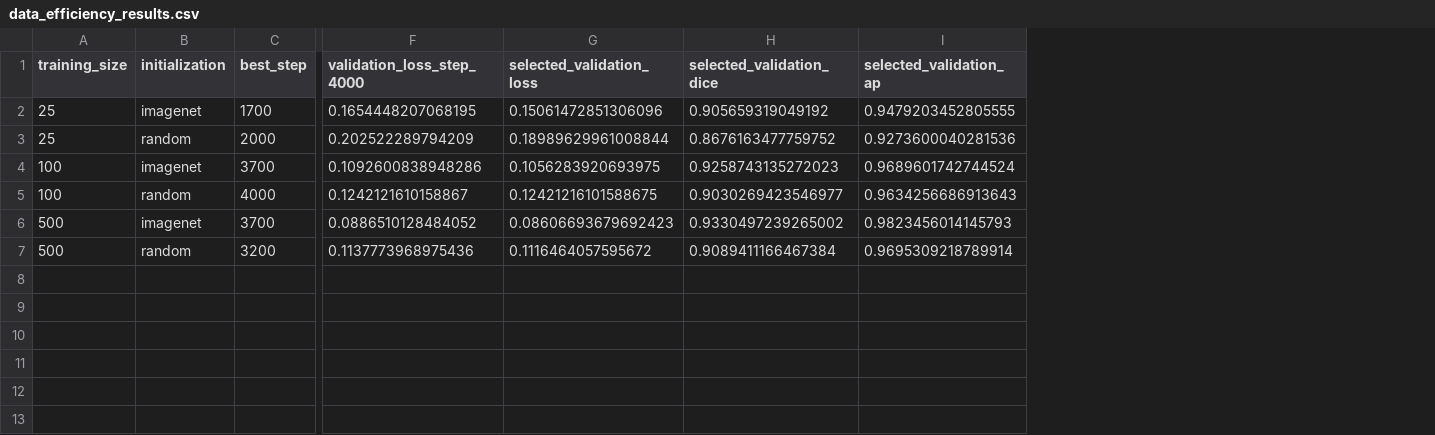
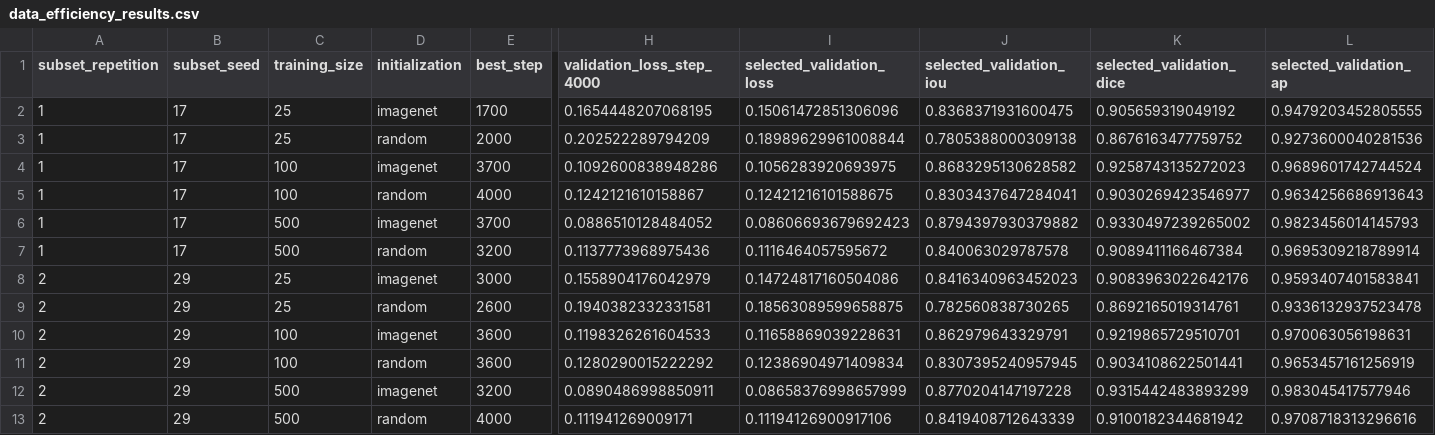
Before and after one commit to manuelmiddendorf/data-efficient-roof-segmentation, a CSV file: reports/data_efficiency_results.csv, drawn as a sheet; only a part is shown, gaps mark what is left out; rows hold the shown columns only; the diff names each change by its address in the sheet, - before the commit and + after, or states it on an @@ line.

Commit message:
Stage 5: repeat data-efficiency curves on Seed 29 (#9)
* Stage 5: prepare Seed 29 data-efficiency completion

* Stage 5: report repeated data-efficiency curves

```diff
--- a/reports/data_efficiency_results.csv
+++ b/reports/data_efficiency_results.csv
+column A (subset_repetition), rows 2-7: all 1
+column B (subset_seed), rows 2-7: all 17
+column J (selected_validation_iou), rows 2-7: 0.8368371931600475 | 0.7805388000309138 | 0.8683295130628582 | 0.8303437647284041 | 0.8794397930379882 | 0.840063029787578
+row 8: 2 | 29 | 25 | imagenet | 3000 | 0.1558904176042979 | 0.14724817160504086 | 0.8416340963452023 | 0.9083963022642176 | 0.9593407401583841
+row 9: 2 | 29 | 25 | random | 2600 | 0.1940382332331581 | 0.18563089599658875 | 0.782560838730265 | 0.8692165019314761 | 0.9336132937523478
+row 10: 2 | 29 | 100 | imagenet | 3600 | 0.1198326261604533 | 0.11658869039228631 | 0.862979643329791 | 0.9219865729510701 | 0.970063056198631
+row 11: 2 | 29 | 100 | random | 3600 | 0.1280290015222292 | 0.12386904971409834 | 0.8307395240957945 | 0.9034108622501441 | 0.9653457161256919
+row 12: 2 | 29 | 500 | imagenet | 3200 | 0.0890486998850911 | 0.08658376998657999 | 0.8770204147197228 | 0.9315442483893299 | 0.983045417577946
+row 13: 2 | 29 | 500 | random | 4000 | 0.111941269009171 | 0.11194126900917106 | 0.8419408712643339 | 0.9100182344681942 | 0.9708718313296616
```
Also changed, not shown: reports/data_efficiency_paired.csv, 19 other files.
